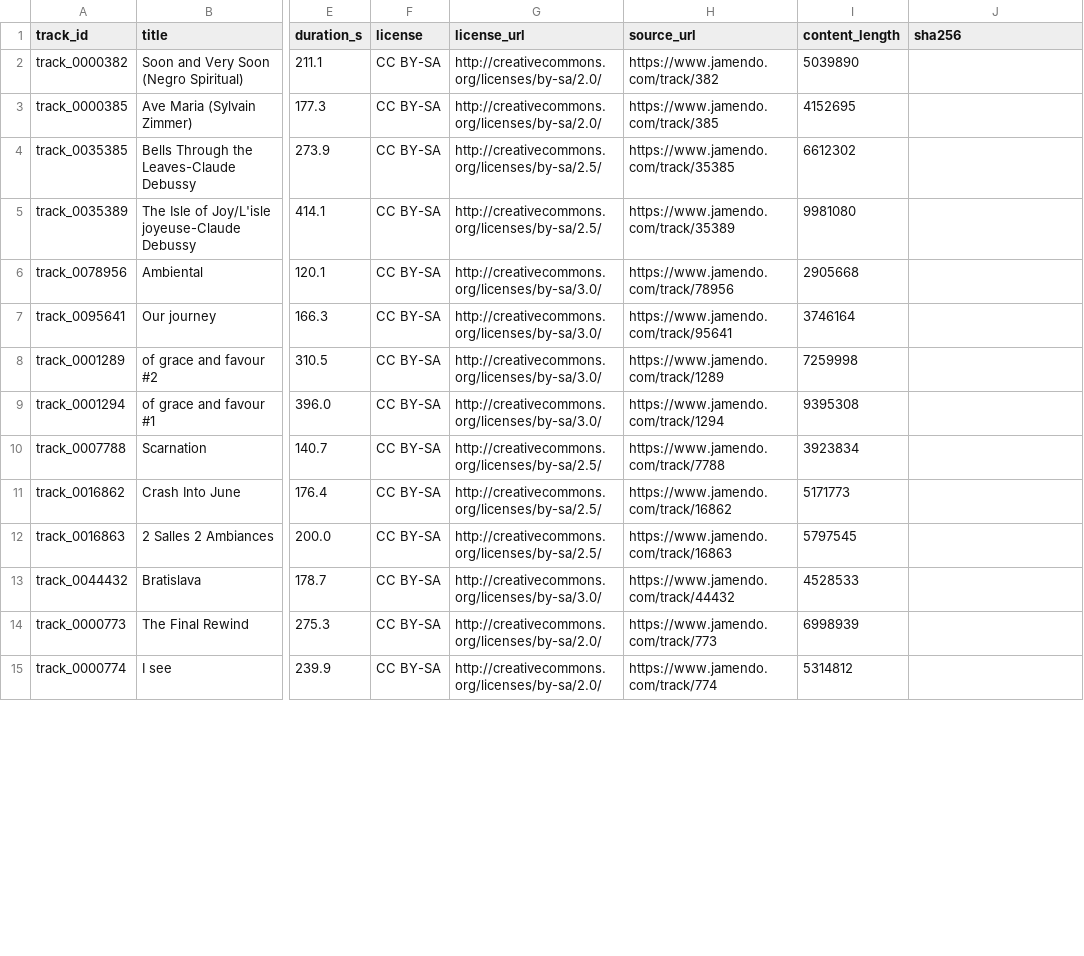
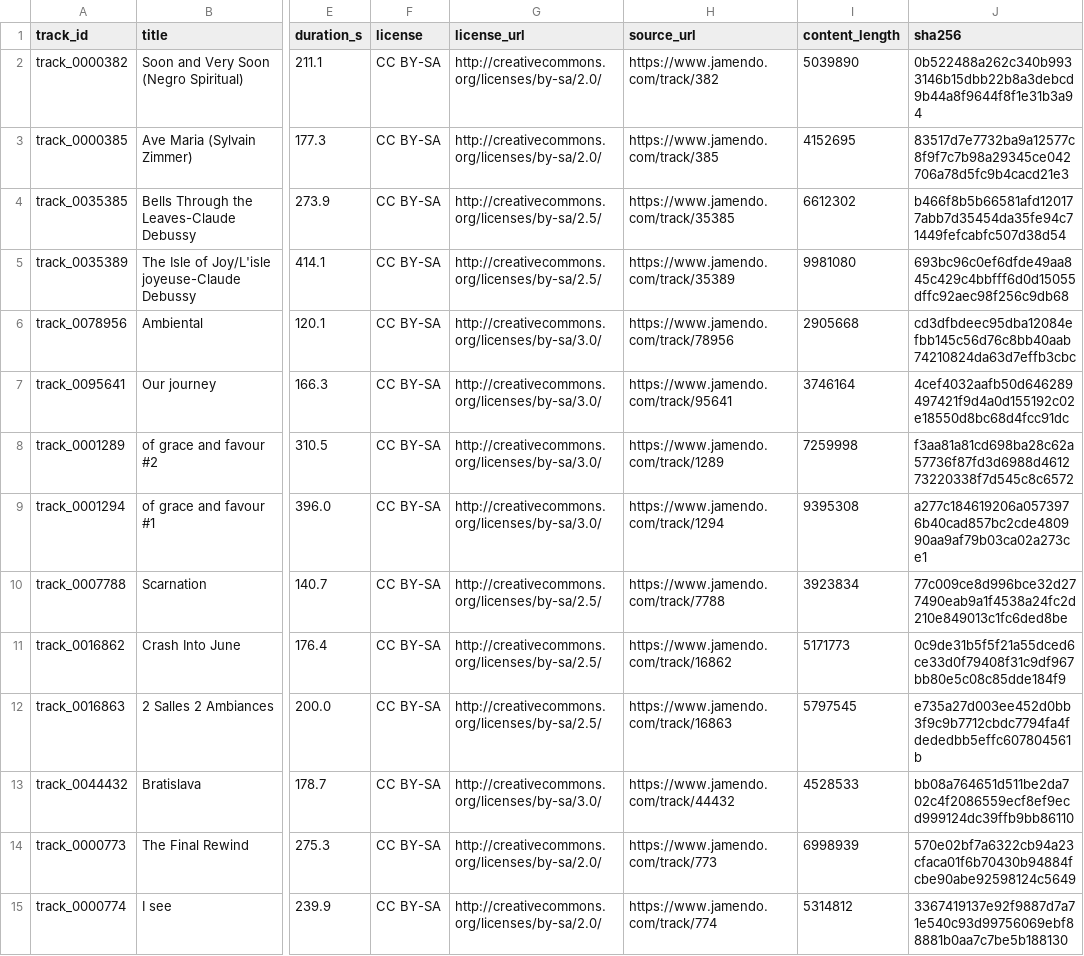
Before and after one commit to HashHashbaby/Syntnq, a CSV file: data/manifests/prototype_30.csv, drawn as a sheet; only a part is shown, gaps mark what is left out; the diff covers the shown part only; the diff names each change by its address in the sheet, - before the commit and + after, or states it on an @@ line.

```diff
--- a/data/manifests/prototype_30.csv
+++ b/data/manifests/prototype_30.csv
-J2 (sha256): (empty)
+J2 (sha256): 0b522488a262c340b9933146b15dbb22b8a3debcd9b44a8f9644f8f1e31b3a94
-J3 (sha256): (empty)
+J3 (sha256): 83517d7e7732ba9a12577c8f9f7c7b98a29345ce042706a78d5fc9b4cacd21e3
-J4 (sha256): (empty)
+J4 (sha256): b466f8b5b66581afd120177abb7d35454da35fe94c71449fefcabfc507d38d54
-J5 (sha256): (empty)
+J5 (sha256): 693bc96c0ef6dfde49aa845c429c4bbfff6d0d15055dffc92aec98f256c9db68
-J6 (sha256): (empty)
+J6 (sha256): cd3dfbdeec95dba12084efbb145c56d76c8bb40aab74210824da63d7effb3cbc
-J7 (sha256): (empty)
+J7 (sha256): 4cef4032aafb50d646289497421f9d4a0d155192c02e18550d8bc68d4fcc91dc
-J8 (sha256): (empty)
+J8 (sha256): f3aa81a81cd698ba28c62a57736f87fd3d6988d461273220338f7d545c8c6572
-J9 (sha256): (empty)
+J9 (sha256): a277c184619206a0573976b40cad857bc2cde480990aa9af79b03ca02a273ce1
-J10 (sha256): (empty)
+J10 (sha256): 77c009ce8d996bce32d277490eab9a1f4538a24fc2d210e849013c1fc6ded8be
-J11 (sha256): (empty)
+J11 (sha256): 0c9de31b5f5f21a55dced6ce33d0f79408f31c9df967bb80e5c08c85dde184f9
-J12 (sha256): (empty)
+J12 (sha256): e735a27d003ee452d0bb3f9c9b7712cbdc7794fa4fdededbb5effc607804561b
-J13 (sha256): (empty)
+J13 (sha256): bb08a764651d511be2da702c4f2086559ecf8ef9ecd999124dc39ffb9bb86110
-J14 (sha256): (empty)
+J14 (sha256): 570e02bf7a6322cb94a23cfaca01f6b70430b94884fcbe90abe92598124c5649
-J15 (sha256): (empty)
+J15 (sha256): 3367419137e92f9887d7a71e540c93d99756069ebf88881b0aa7c7be5b188130
```
Also changed, not shown: 16 edited cells elsewhere in this file, 2 other files.
